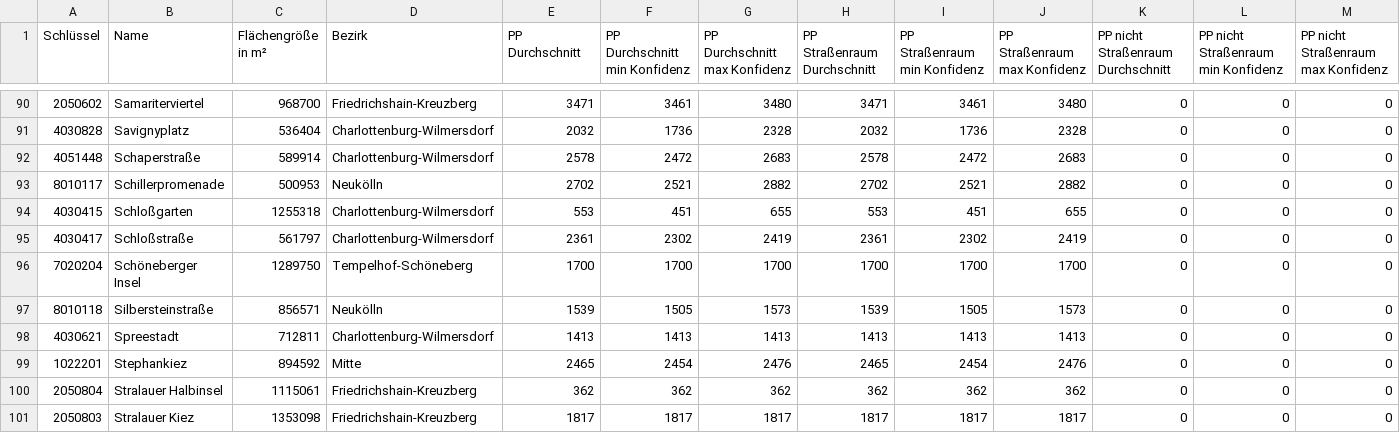
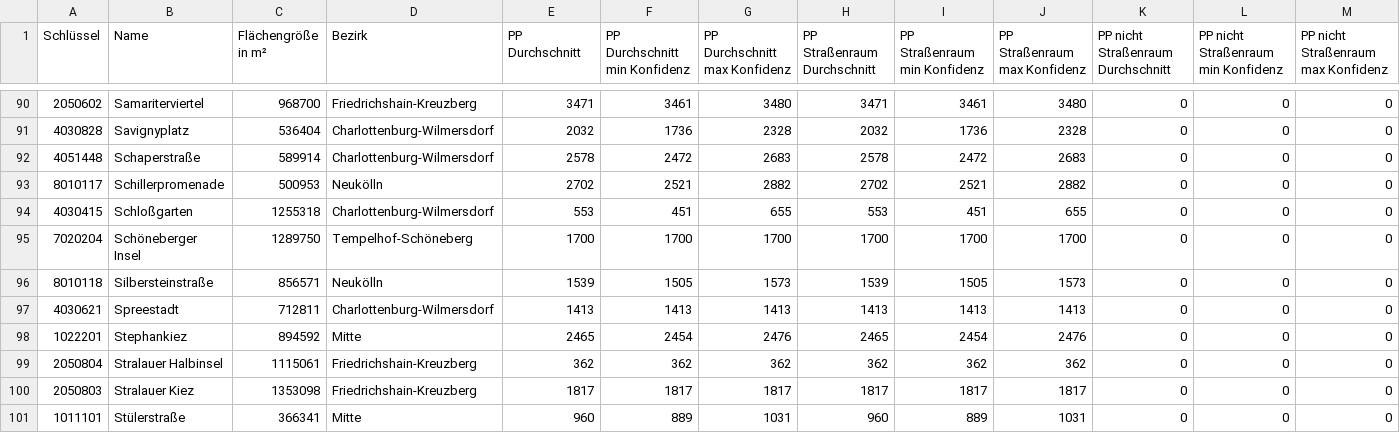
Before and after one commit to hanshack/parkplatztransform-data-analysis, a CSV file: data/out/PLR_analysed.csv, drawn as a sheet; only a part is shown, gaps mark what is left out; the shorter side is filled out with more unchanged rows; rows hold the shown columns only; the diff names each change by its address in the sheet, - before the commit and + after, or states it on an @@ line.

```diff
--- a/data/out/PLR_analysed.csv
+++ b/data/out/PLR_analysed.csv
-row 95: 4030417 | Schloßstraße | 561797 | Charlottenburg-Wilmersdorf | 2361 | 2302 | 2419 | 2361 | 2302 | 2419 | 0 | 0 | 0
```
Also changed, not shown: data/out/PLR_PP_Durchschnitt.csv, data/out/PLR_PP_Flaeche_Strassenverkehr.csv, 4 other files.
